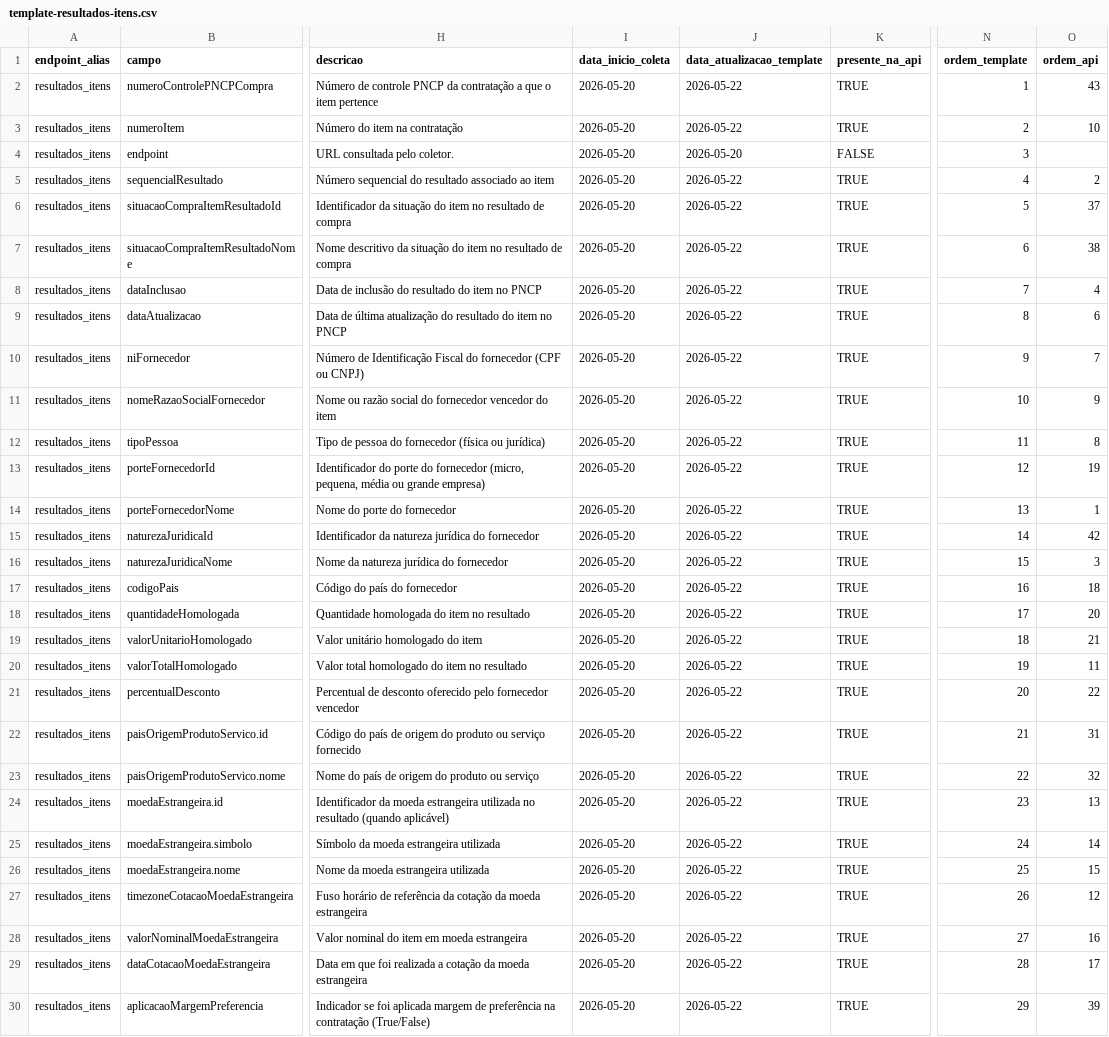
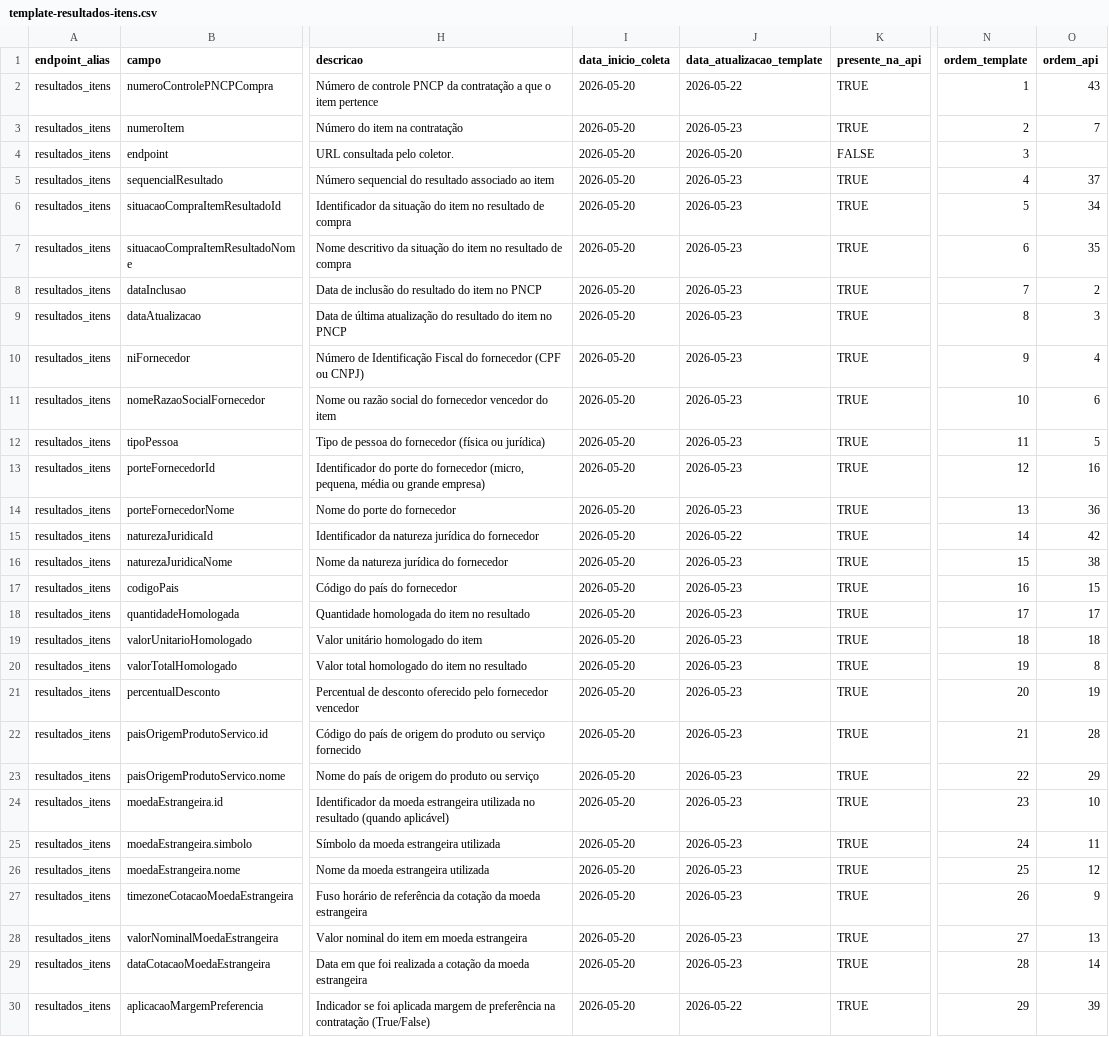
Before and after one commit to Transparencia-Brasil/cesta-de-precos-pncp, a CSV file: src/ETL/template/templates/template-resultados-itens.csv, drawn as a sheet; only a part is shown, gaps mark what is left out; the diff covers the shown part only; the diff names each change by its address in the sheet, - before the commit and + after, or states it on an @@ line.

Commit message:
chore: Update template-resultados-itens.csv with new data and adjustments for API integration

```diff
--- a/src/ETL/template/templates/template-resultados-itens.csv
+++ b/src/ETL/template/templates/template-resultados-itens.csv
-J3 (data_atualizacao_template): 2026-05-22
+J3 (data_atualizacao_template): 2026-05-23
-O3 (ordem_api): 10
+O3 (ordem_api): 7
-J5:J14 (data_atualizacao_template): 2026-05-22
+J5:J14 (data_atualizacao_template): 2026-05-23
-O5 (ordem_api): 2
+O5 (ordem_api): 37
-O6 (ordem_api): 37
+O6 (ordem_api): 34
-O7 (ordem_api): 38
+O7 (ordem_api): 35
-O8 (ordem_api): 4
+O8 (ordem_api): 2
-O9 (ordem_api): 6
+O9 (ordem_api): 3
-O10 (ordem_api): 7
+O10 (ordem_api): 4
-O11 (ordem_api): 9
+O11 (ordem_api): 6
-O12 (ordem_api): 8
+O12 (ordem_api): 5
-O13 (ordem_api): 19
+O13 (ordem_api): 16
-O14 (ordem_api): 1
+O14 (ordem_api): 36
-J16:J29 (data_atualizacao_template): 2026-05-22
+J16:J29 (data_atualizacao_template): 2026-05-23
-O16 (ordem_api): 3
+O16 (ordem_api): 38
-O17 (ordem_api): 18
+O17 (ordem_api): 15
-O18 (ordem_api): 20
+O18 (ordem_api): 17
-O19 (ordem_api): 21
+O19 (ordem_api): 18
-O20 (ordem_api): 11
+O20 (ordem_api): 8
-O21 (ordem_api): 22
+O21 (ordem_api): 19
-O22 (ordem_api): 31
+O22 (ordem_api): 28
-O23 (ordem_api): 32
+O23 (ordem_api): 29
-O24 (ordem_api): 13
+O24 (ordem_api): 10
-O25 (ordem_api): 14
+O25 (ordem_api): 11
-O26 (ordem_api): 15
+O26 (ordem_api): 12
-O27 (ordem_api): 12
+O27 (ordem_api): 9
-O28 (ordem_api): 16
+O28 (ordem_api): 13
-O29 (ordem_api): 17
+O29 (ordem_api): 14
```
Also changed, not shown: 26 edited cells elsewhere in this file, src/ETL/template/templates/template-contratacoes.csv.
